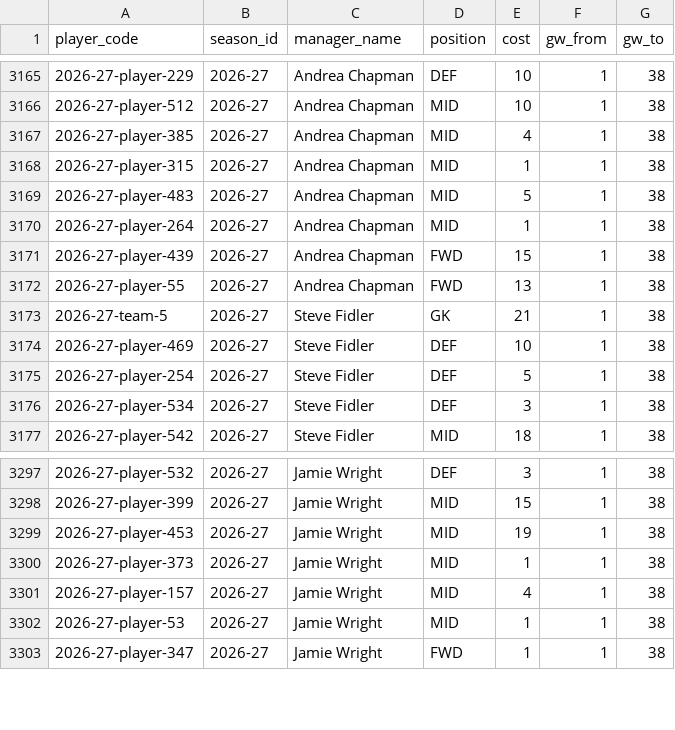
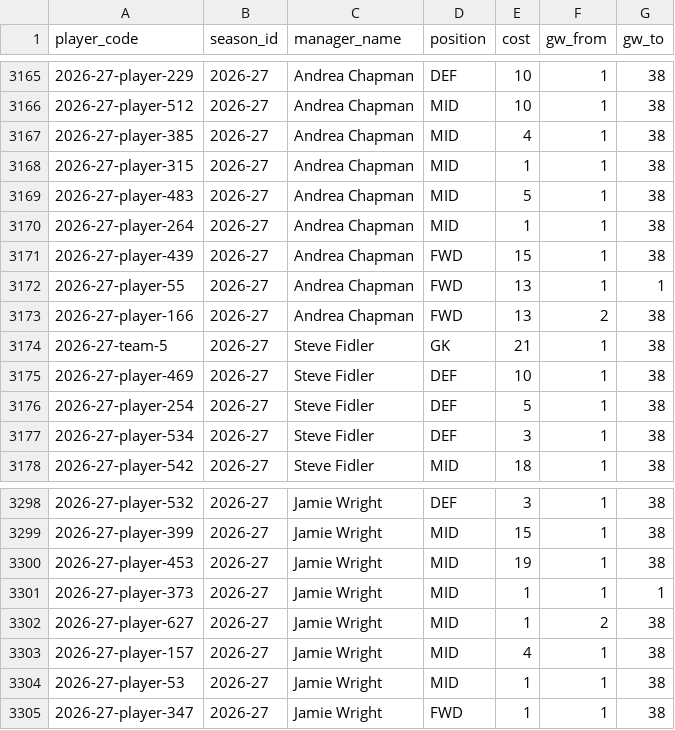
Before and after one commit to ThomasAllan/Select-Fantasy-Football-Auction, a CSV file: data/manager_selections.csv, drawn as a sheet; only a part is shown, gaps mark what is left out.

```diff
--- a/data/manager_selections.csv
+++ b/data/manager_selections.csv
@@ -3171,3 +3171,4 @@ player_code,season_id,manager_name,position,cost,gw_from,gw_to
 2026-27-player-439,2026-27,Andrea Chapman,FWD,15,1,38
-2026-27-player-55,2026-27,Andrea Chapman,FWD,13,1,38
+2026-27-player-55,2026-27,Andrea Chapman,FWD,13,1,1
+2026-27-player-166,2026-27,Andrea Chapman,FWD,13,2,38
 2026-27-team-5,2026-27,Steve Fidler,GK,21,1,38
@@ -3299,3 +3300,4 @@ player_code,season_id,manager_name,position,cost,gw_from,gw_to
 2026-27-player-453,2026-27,Jamie Wright,MID,19,1,38
-2026-27-player-373,2026-27,Jamie Wright,MID,1,1,38
+2026-27-player-373,2026-27,Jamie Wright,MID,1,1,1
+2026-27-player-627,2026-27,Jamie Wright,MID,1,2,38
 2026-27-player-157,2026-27,Jamie Wright,MID,4,1,38
```
Also changed, not shown: data/seasons.csv, 1 other file.
